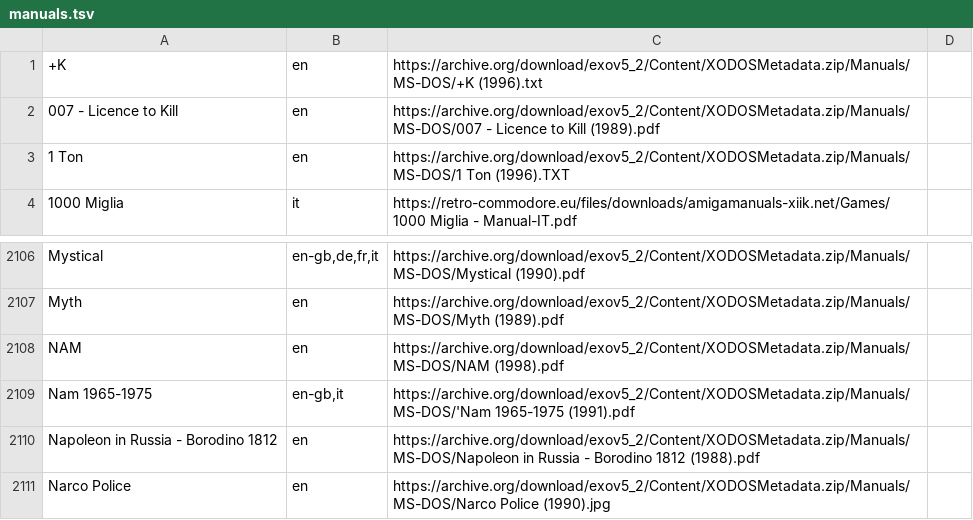
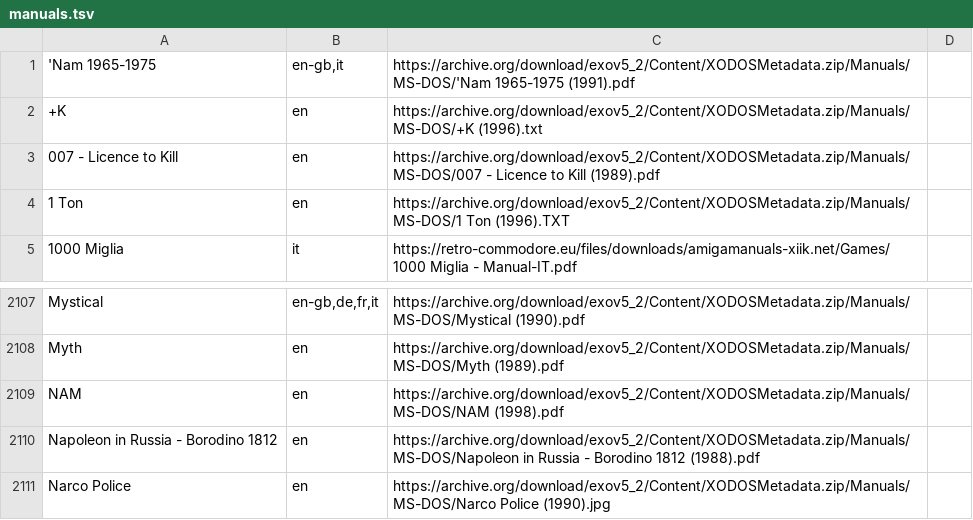
Before and after one commit to obrie/retrokit, a TSV file: config/systems/pc/manuals.tsv, drawn as a sheet; only a part is shown, gaps mark what is left out; removed rows and columns are numbered as before the commit, all else as after; the diff names each change by its address in the sheet, - before the commit and + after, or states it on an @@ line.

Commit message:
pc: Fix typo in some manual titles

```diff
--- a/config/systems/pc/manuals.tsv
+++ b/config/systems/pc/manuals.tsv
+row 1: 'Nam 1965-1975 | en-gb,it | https://archive.org/download/exov5_2/Content/XODOSMetadata.zip/Manuals/MS-DOS/'Nam 1965-1975 (1991).pdf
-row 2109: Nam 1965-1975 | en-gb,it | https://archive.org/download/exov5_2/Content/XODOSMetadata.zip/Manuals/MS-DOS/'Nam 1965-1975 (1991).pdf
```
